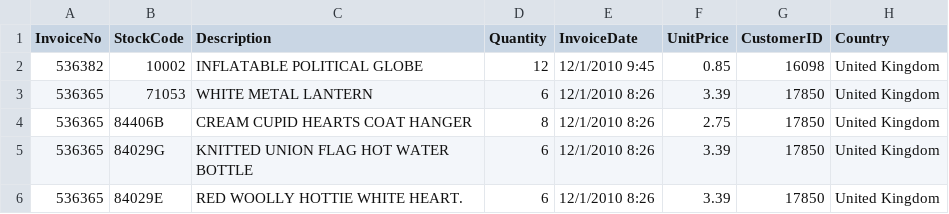
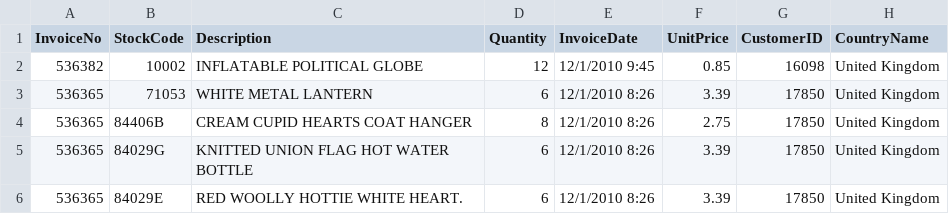
Before and after one commit to datalogue/demo-data, a CSV file: cpg/1_retail_UK_IRE_NED_NOR.csv, drawn as a sheet; only a part is shown.

```diff
--- a/cpg/1_retail_UK_IRE_NED_NOR.csv
+++ b/cpg/1_retail_UK_IRE_NED_NOR.csv
@@ -1,2 +1,2 @@
-InvoiceNo,StockCode,Description,Quantity,InvoiceDate,UnitPrice,CustomerID,Country
+InvoiceNo,StockCode,Description,Quantity,InvoiceDate,UnitPrice,CustomerID,CountryName
 536382,10002,INFLATABLE POLITICAL GLOBE ,12,12/1/2010 9:45,0.85,16098,United Kingdom
```
Also changed, not shown: 2 other files.
